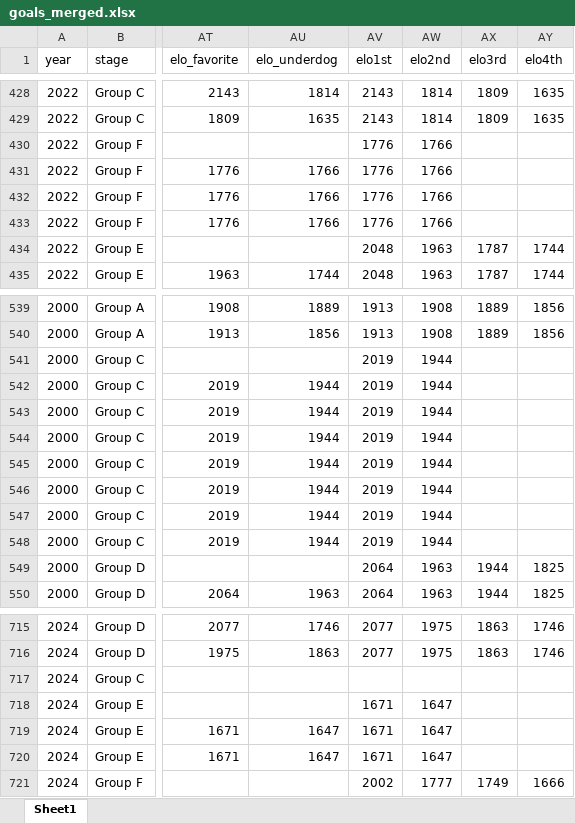
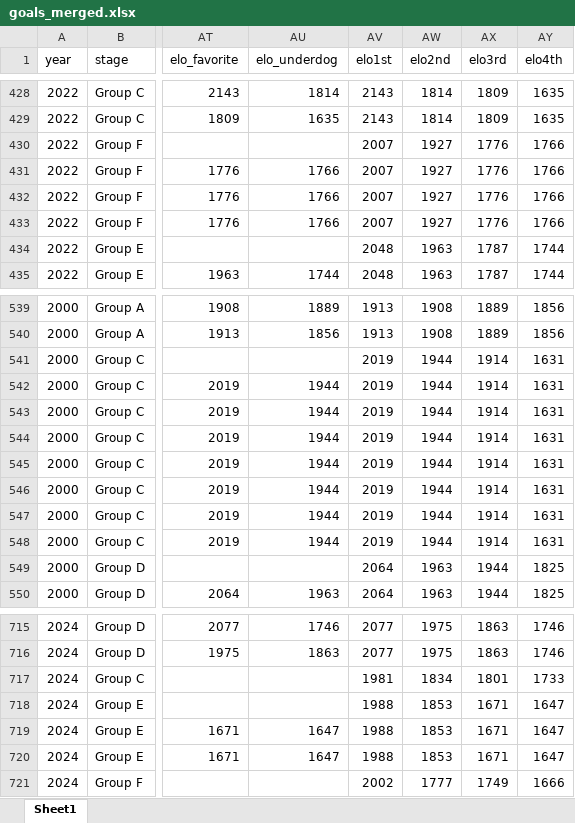
Before and after one commit to AEGDDI/tiebreak_wc, an Excel workbook: data/out/goals_merged.xlsx, sheet Sheet1, drawn as a sheet; only a part is shown, gaps mark what is left out; values as stored, in another font and other column widths than the file's, no borders; the diff covers the shown part only; the diff names each change by its address in the sheet, - before the commit and + after, or states it on an @@ line.

```diff
--- a/data/out/goals_merged.xlsx (sheet Sheet1)
+++ b/data/out/goals_merged.xlsx (sheet Sheet1)
-AV430:AV433 (elo1st): 1776
+AV430:AV433 (elo1st): 2007
-AW430:AW433 (elo2nd): 1766
+AW430:AW433 (elo2nd): 1927
-AX430:AX433 (elo3rd): (empty)
+AX430:AX433 (elo3rd): 1776
-AY430:AY433 (elo4th): (empty)
+AY430:AY433 (elo4th): 1766
-AX541:AX548 (elo3rd): (empty)
+AX541:AX548 (elo3rd): 1914
-AY541:AY548 (elo4th): (empty)
+AY541:AY548 (elo4th): 1631
-AV717 (elo1st): (empty)
+AV717 (elo1st): 1981
-AW717 (elo2nd): (empty)
+AW717 (elo2nd): 1834
-AX717 (elo3rd): (empty)
+AX717 (elo3rd): 1801
-AY717 (elo4th): (empty)
+AY717 (elo4th): 1733
-AV718:AV720 (elo1st): 1671
+AV718:AV720 (elo1st): 1988
-AW718:AW720 (elo2nd): 1647
+AW718:AW720 (elo2nd): 1853
-AX718:AX720 (elo3rd): (empty)
+AX718:AX720 (elo3rd): 1671
-AY718:AY720 (elo4th): (empty)
+AY718:AY720 (elo4th): 1647
```
Also changed, not shown: 178 edited cells elsewhere in this sheet, 7 other files.
